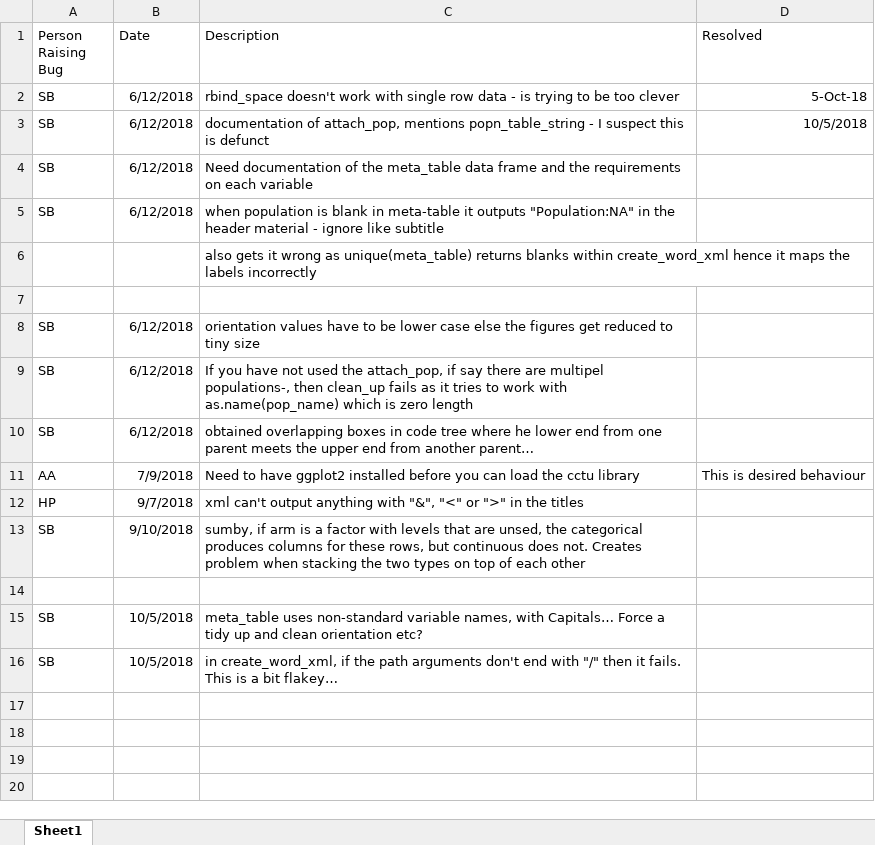
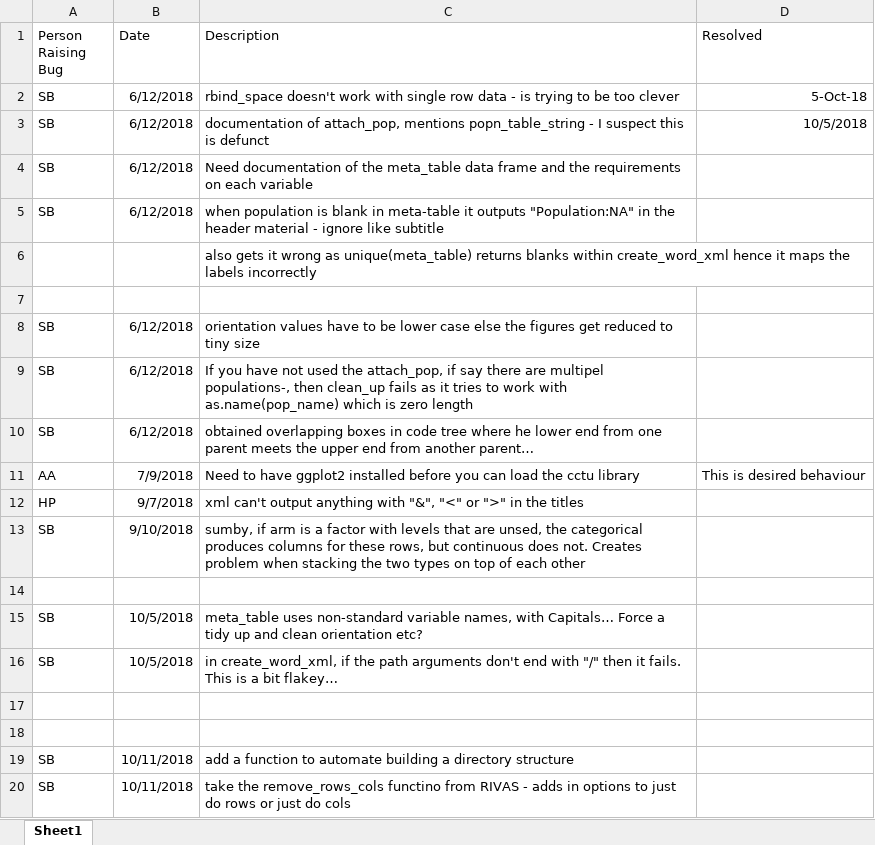
Before and after one commit to cam-ctu/cctu, an Excel workbook: Bugs.xlsx, sheet Sheet1, drawn as a sheet; values as stored, in another font and other column widths than the file's, no borders; the diff names each change by its address in the sheet, - before the commit and + after, or states it on an @@ line.

```diff
--- a/Bugs.xlsx (sheet Sheet1)
+++ b/Bugs.xlsx (sheet Sheet1)
+row 17: (empty)
+row 18: (empty)
+row 19: SB | 10/11/2018 | add a function to automate building a directory structure
+row 20: SB | 10/11/2018 | take the remove_rows_cols functino from RIVAS - adds in options to just do rows or just do cols
```
Also changed, not shown: 2 other files.
